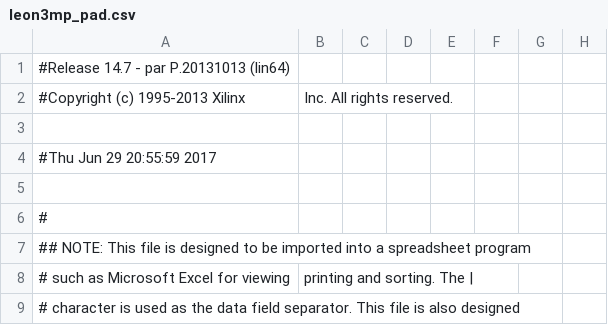
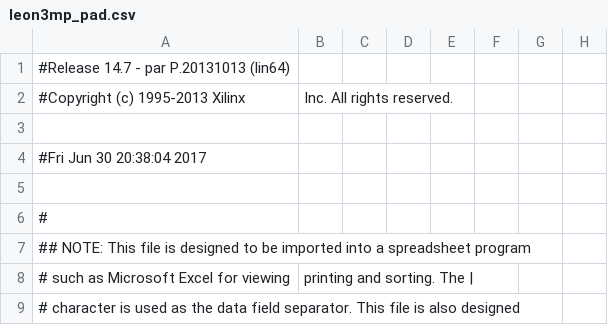
Before and after one commit to thala7/fpout, a CSV file: leon3mp_pad.csv, drawn as a sheet; only a part is shown; the diff names each change by its address in the sheet, - before the commit and + after, or states it on an @@ line.

```diff
--- a/leon3mp_pad.csv
+++ b/leon3mp_pad.csv
-A4: #Thu Jun 29 20:55:59 2017
+A4: #Fri Jun 30 20:38:04 2017
```
Also changed, not shown: 59 other files.
